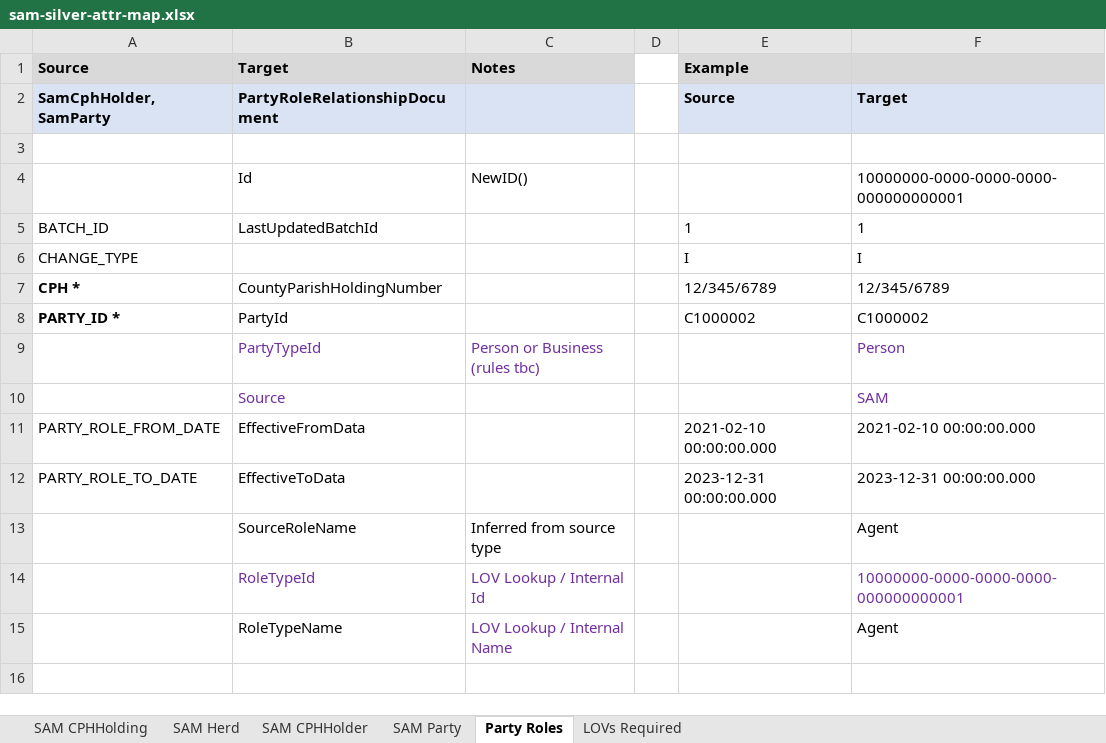
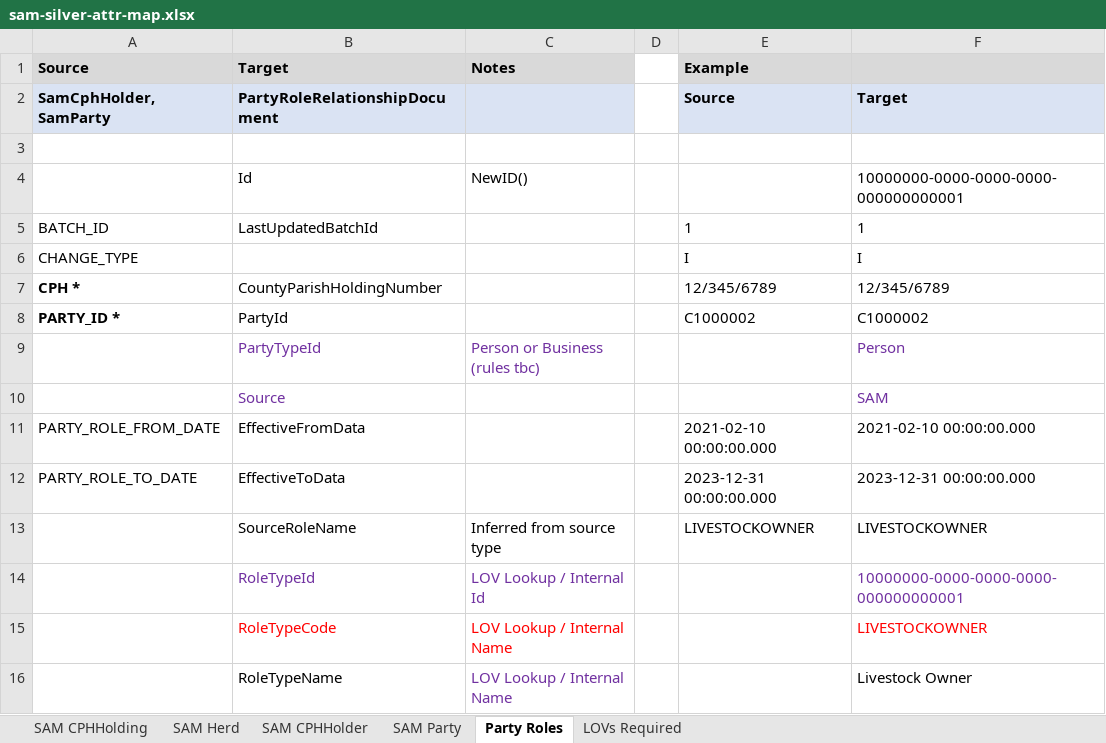
Before and after one commit to DEFRA/ls-keeper-data-api, an Excel workbook: docs/data-maps/sam-silver-attr-map.xlsx, sheet Party Roles, drawn as a sheet; values as stored, in another font and other column widths than the file's, no borders; addresses are those after the commit; the diff names each change by its address in the sheet, - before the commit and + after, or states it on an @@ line.

```diff
--- a/docs/data-maps/sam-silver-attr-map.xlsx (sheet Party Roles)
+++ b/docs/data-maps/sam-silver-attr-map.xlsx (sheet Party Roles)
-E13 (Example): (empty)
+E13 (Example): LIVESTOCKOWNER
-F13: Agent
+F13: LIVESTOCKOWNER
+row 15:  | RoleTypeCode | LOV Lookup / Internal Name |  |  | LIVESTOCKOWNER
-F16: Agent
+F16: Livestock Owner
```
Also changed, not shown: sheet SAM CPHHolding, sheet SAM Herd, sheet SAM CPHHolder, sheet SAM Party, docs/data-maps/cts-silver-attr-map.xlsx.
